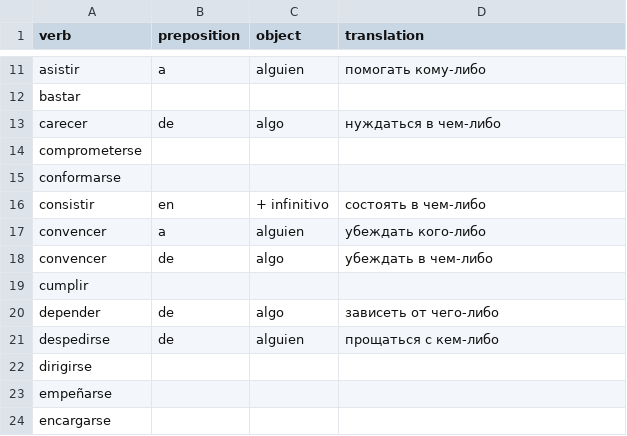
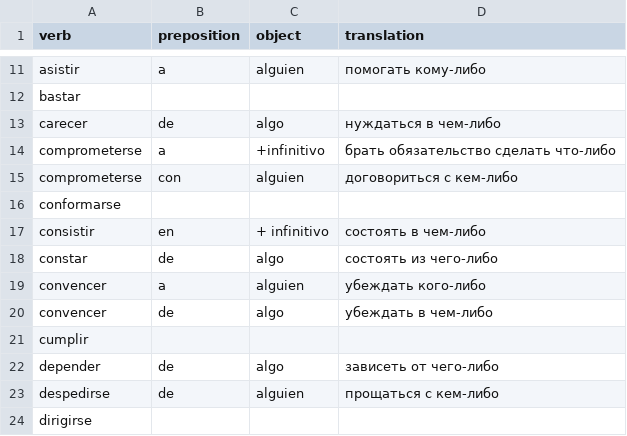
Before and after one commit to YuliaTsareva/spanish-c1, a CSV file: data/verbs.csv, drawn as a sheet; only a part is shown, gaps mark what is left out; the shorter side is filled out with more unchanged rows.

Commit message:
Add new verbs

```diff
--- a/data/verbs.csv
+++ b/data/verbs.csv
@@ -13,5 +13,7 @@ bastar,,,
 carecer,de,algo,нуждаться в чем-либо
-comprometerse,,,
+comprometerse,a,+infinitivo,брать обязательство сделать что-либо
+comprometerse,con,alguien,договориться с кем-либо
 conformarse,,,
 consistir,en,+ infinitivo,состоять в чем-либо
+constar,de,algo,состоять из чего-либо
 convencer,a,alguien,убеждать кого-либо
```
